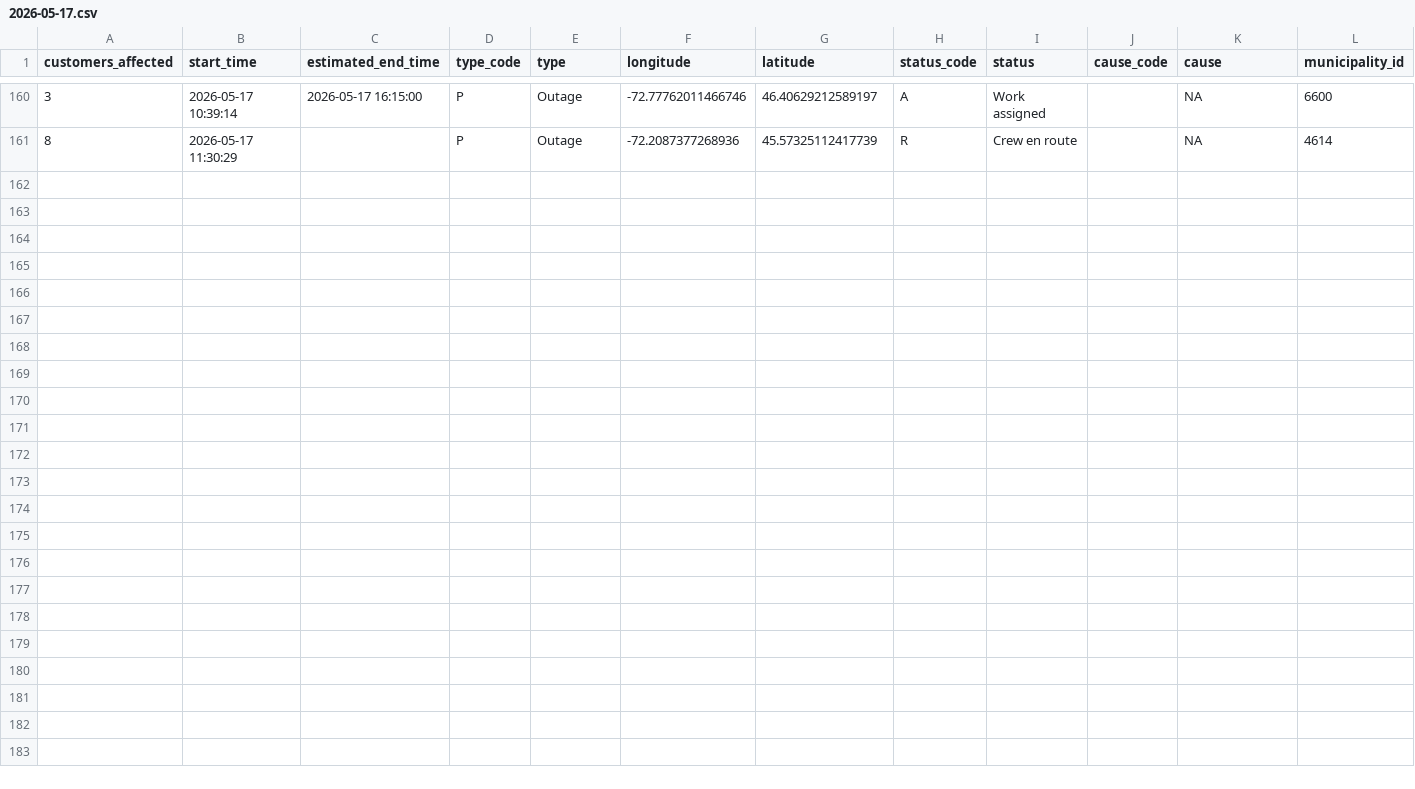
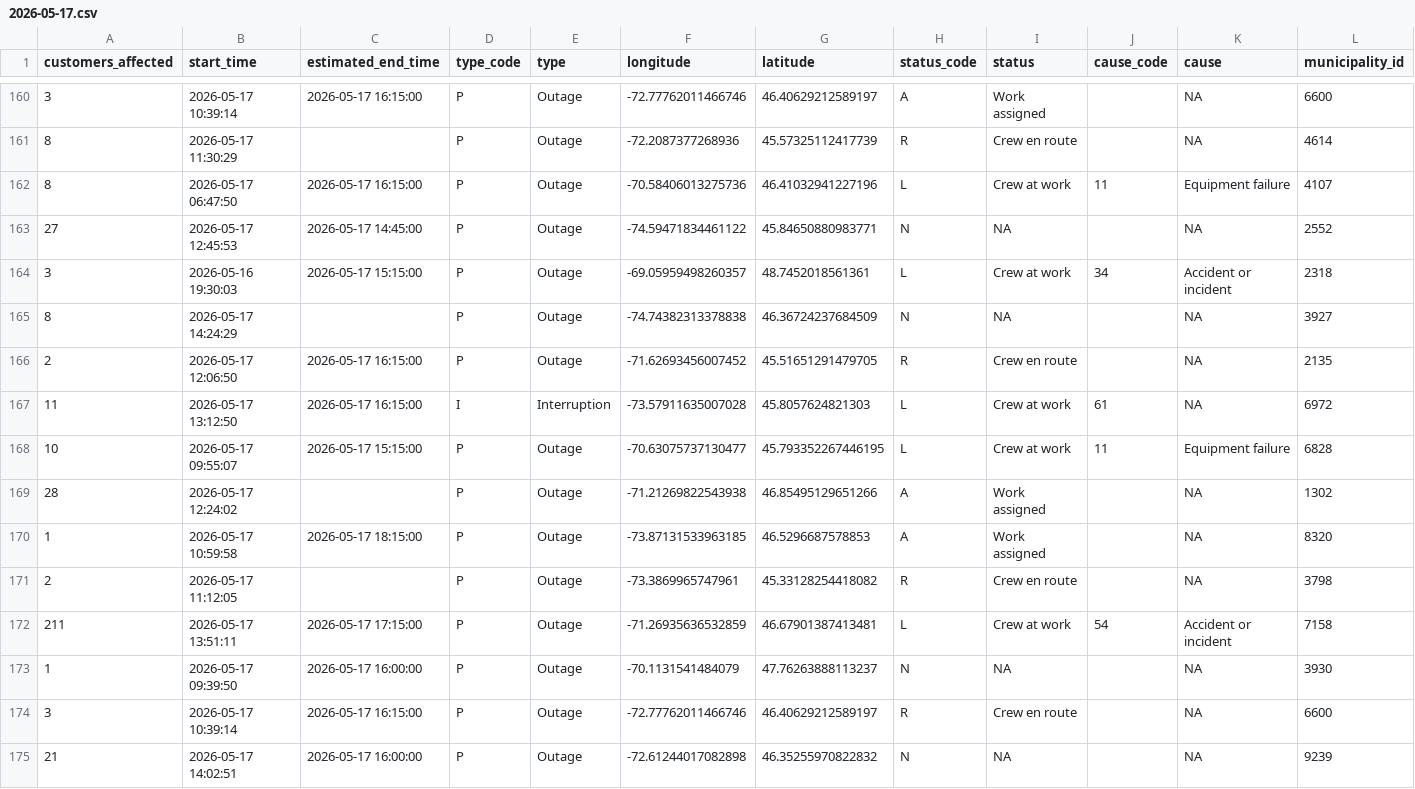
Before and after one commit to hdoyle21/hydro_qc, a CSV file: data/outages/2026-05-17.csv, drawn as a sheet; only a part is shown, gaps mark what is left out; rows hold the shown columns only; the diff names each change by its address in the sheet, - before the commit and + after, or states it on an @@ line.

```diff
--- a/data/outages/2026-05-17.csv
+++ b/data/outages/2026-05-17.csv
+row 162: 8 | 2026-05-17 06:47:50 | 2026-05-17 16:15:00 | P | Outage | -70.58406013275736 | 46.41032941227196 | L | Crew at work | 11 | Equipment failure | 4107
+row 163: 27 | 2026-05-17 12:45:53 | 2026-05-17 14:45:00 | P | Outage | -74.59471834461122 | 45.84650880983771 | N | NA |  | NA | 2552
+row 164: 3 | 2026-05-16 19:30:03 | 2026-05-17 15:15:00 | P | Outage | -69.05959498260357 | 48.7452018561361 | L | Crew at work | 34 | Accident or incident | 2318
+row 165: 8 | 2026-05-17 14:24:29 |  | P | Outage | -74.74382313378838 | 46.36724237684509 | N | NA |  | NA | 3927
+row 166: 2 | 2026-05-17 12:06:50 | 2026-05-17 16:15:00 | P | Outage | -71.62693456007452 | 45.51651291479705 | R | Crew en route |  | NA | 2135
+row 167: 11 | 2026-05-17 13:12:50 | 2026-05-17 16:15:00 | I | Interruption | -73.57911635007028 | 45.8057624821303 | L | Crew at work | 61 | NA | 6972
+row 168: 10 | 2026-05-17 09:55:07 | 2026-05-17 15:15:00 | P | Outage | -70.63075737130477 | 45.793352267446195 | L | Crew at work | 11 | Equipment failure | 6828
+row 169: 28 | 2026-05-17 12:24:02 |  | P | Outage | -71.21269822543938 | 46.85495129651266 | A | Work assigned |  | NA | 1302
+row 170: 1 | 2026-05-17 10:59:58 | 2026-05-17 18:15:00 | P | Outage | -73.87131533963185 | 46.5296687578853 | A | Work assigned |  | NA | 8320
+row 171: 2 | 2026-05-17 11:12:05 |  | P | Outage | -73.3869965747961 | 45.33128254418082 | R | Crew en route |  | NA | 3798
+row 172: 211 | 2026-05-17 13:51:11 | 2026-05-17 17:15:00 | P | Outage | -71.26935636532859 | 46.67901387413481 | L | Crew at work | 54 | Accident or incident | 7158
+row 173: 1 | 2026-05-17 09:39:50 | 2026-05-17 16:00:00 | P | Outage | -70.1131541484079 | 47.76263888113237 | N | NA |  | NA | 3930
+row 174: 3 | 2026-05-17 10:39:14 | 2026-05-17 16:15:00 | P | Outage | -72.77762011466746 | 46.40629212589197 | R | Crew en route |  | NA | 6600
+row 175: 21 | 2026-05-17 14:02:51 | 2026-05-17 16:00:00 | P | Outage | -72.61244017082898 | 46.35255970822832 | N | NA |  | NA | 9239
```
Also changed, not shown: data/planned/2026-05-17.csv.
